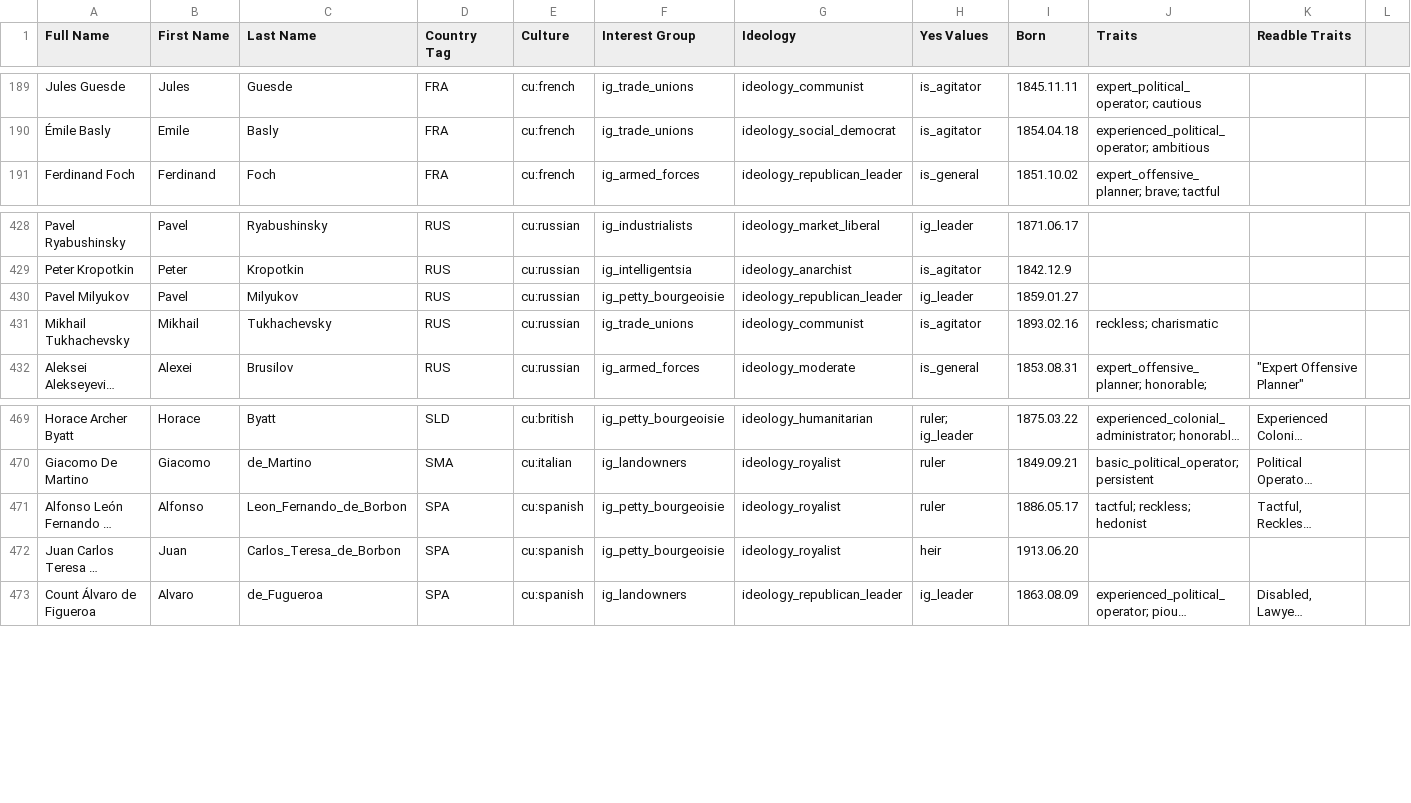
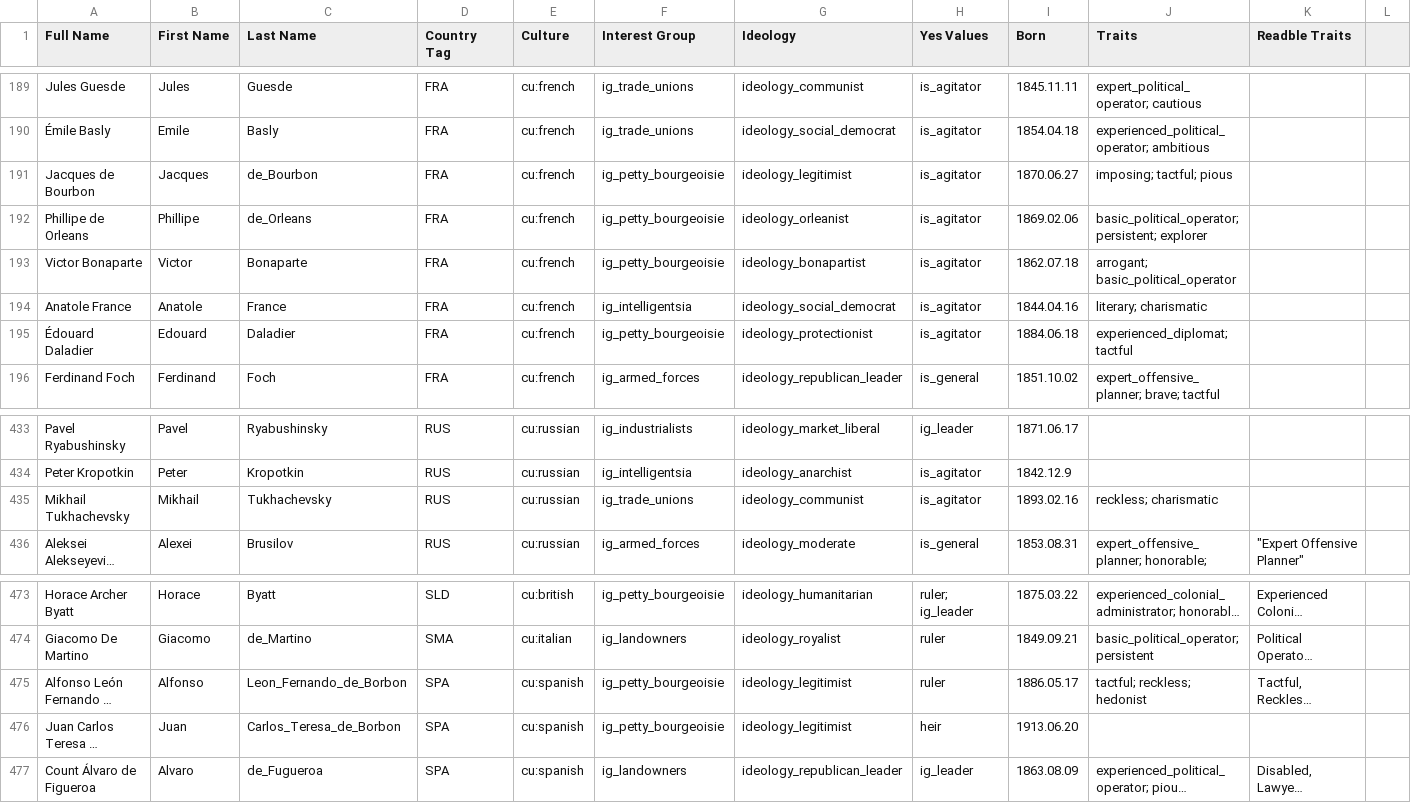
Before and after one commit to AlexJFDev/Vic3-World-War-One-Mod, a CSV file: scripts/mod/data/character_definitions.csv, drawn as a sheet; only a part is shown, gaps mark what is left out; long unchanged cells end in …; removed rows and columns are numbered as before the commit, all else as after; the diff names each change by its address in the sheet, - before the commit and + after, or states it on an @@ line.

Commit message:
France rework part 2

```diff
--- a/scripts/mod/data/character_definitions.csv
+++ b/scripts/mod/data/character_definitions.csv
+row 191: Jacques de Bourbon | Jacques | de_Bourbon | FRA | cu:french | ig_petty_bourgeoisie | ideology_legitimist | is_agitator | 1870.06.27 | imposing; tactful; pious
+row 192: Phillipe de Orleans | Phillipe | de_Orleans | FRA | cu:french | ig_petty_bourgeoisie | ideology_orleanist | is_agitator | 1869.02.06 | basic_political_operator; persistent; explorer
+row 193: Victor Bonaparte | Victor | Bonaparte | FRA | cu:french | ig_petty_bourgeoisie | ideology_bonapartist | is_agitator | 1862.07.18 | arrogant; basic_political_operator
+row 194: Anatole France | Anatole | France | FRA | cu:french | ig_intelligentsia | ideology_social_democrat | is_agitator | 1844.04.16 | literary; charismatic
+row 195: Édouard Daladier | Edouard | Daladier | FRA | cu:french | ig_petty_bourgeoisie | ideology_protectionist | is_agitator | 1884.06.18 | experienced_diplomat; tactful
-row 430: Pavel Milyukov | Pavel | Milyukov | RUS | cu:russian | ig_petty_bourgeoisie | ideology_republican_leader | ig_leader | 1859.01.27
-G475:G476 (Ideology): ideology_royalist
+G475:G476 (Ideology): ideology_legitimist
```
Also changed, not shown: scripts/mod/data/state_buildings.csv, 8 other files.
